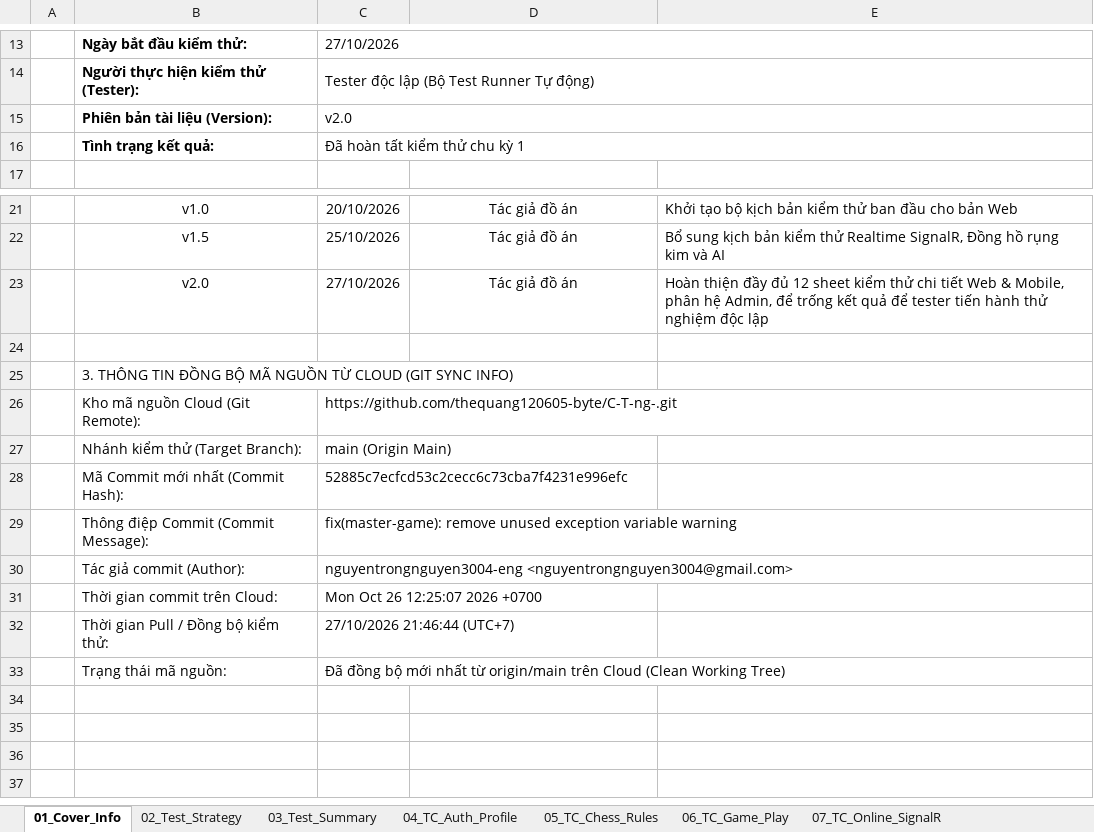
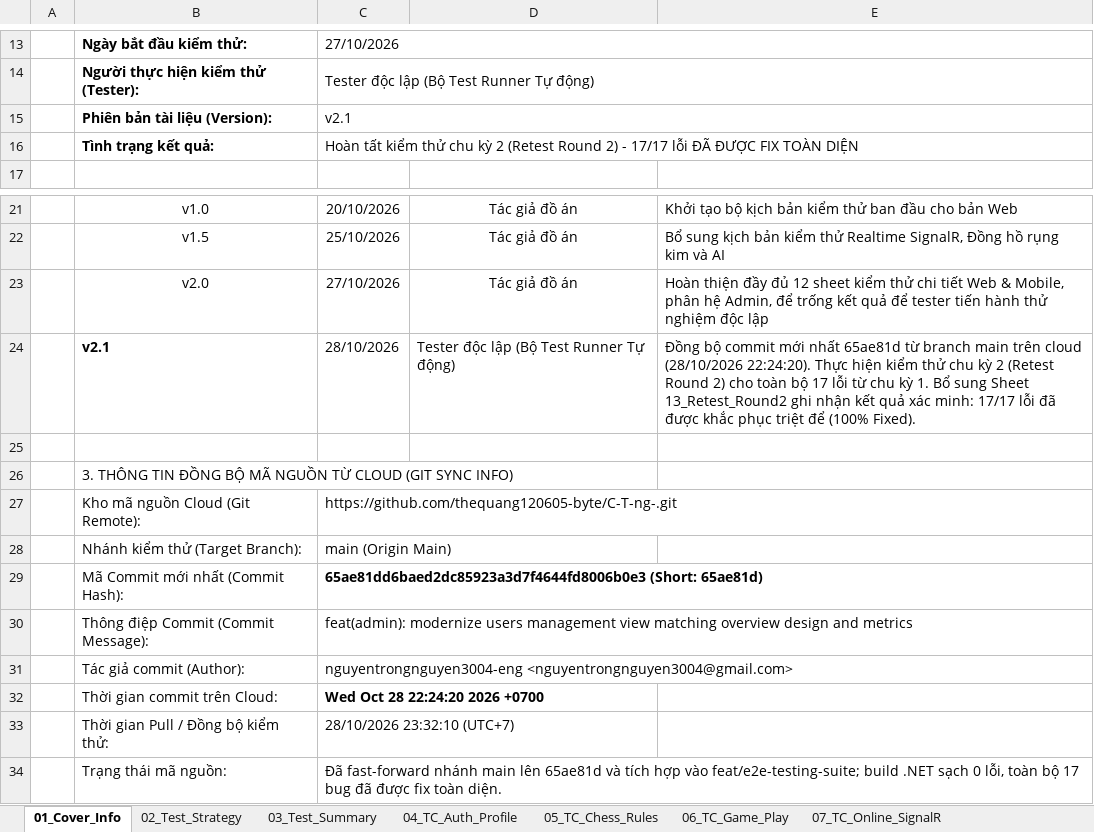
Before and after one commit to thequang120605-byte/C-T-ng-, an Excel workbook: Testing/TestCases_KLCN_CoTuong (1).xlsx, sheet 01_Cover_Info, drawn as a sheet; only a part is shown, gaps mark what is left out; values as stored, in another font and other column widths than the file's, no borders; addresses are those after the commit; the diff names each change by its address in the sheet, - before the commit and + after, or states it on an @@ line.

Commit message:
docs(testing): record Round 2 retest results for 17 defects, update commit 65ae81d timestamp, and add Sheet 13_Retest_Round2

```diff
--- a/Testing/TestCases_KLCN_CoTuong (1).xlsx (sheet 01_Cover_Info)
+++ b/Testing/TestCases_KLCN_CoTuong (1).xlsx (sheet 01_Cover_Info)
-C15: v2.0
+C15: v2.1
-C16: Đã hoàn tất kiểm thử chu kỳ 1
+C16: Hoàn tất kiểm thử chu kỳ 2 (Retest Round 2) - 17/17 lỗi ĐÃ ĐƯỢC FIX TOÀN DIỆN
+row 24:  | v2.1 | 28/10/2026 | Tester độc lập (Bộ Test Runner Tự động) | Đồng bộ commit mới nhất 65ae81d từ branch main trên cloud (28/10/2026 22:24:20). Thực hiện kiểm thử chu kỳ 2 (Retest Round 2) cho toàn bộ 17 lỗi từ chu kỳ 1. Bổ sung Sheet 13_Retest_Round2 ghi nhận kết quả xác minh: 17/17 lỗi đã được khắc phục triệt để (100% Fixed).
-C29: 52885c7ecfcd53c2cecc6c73cba7f4231e996efc
+C29: 65ae81dd6baed2dc85923a3d7f4644fd8006b0e3 (Short: 65ae81d)
-C29 bold: off
+C29 bold: on
-C30: fix(master-game): remove unused exception variable warning
+C30: feat(admin): modernize users management view matching overview design and metrics
-C32: Mon Oct 26 12:25:07 2026 +0700
+C32: Wed Oct 28 22:24:20 2026 +0700
-C32 bold: off
+C32 bold: on
-C33: 27/10/2026 21:46:44 (UTC+7)
+C33: 28/10/2026 23:32:10 (UTC+7)
-C34: Đã đồng bộ mới nhất từ origin/main trên Cloud (Clean Working Tree)
+C34: Đã fast-forward nhánh main lên 65ae81d và tích hợp vào feat/e2e-testing-suite; build .NET sạch 0 lỗi, toàn bộ 17 bug đã được fix toàn diện.
```
Also changed, not shown: sheet 12_Defect_Log, sheet 03_Test_Summary, other sheet tabs, 2 other files.
